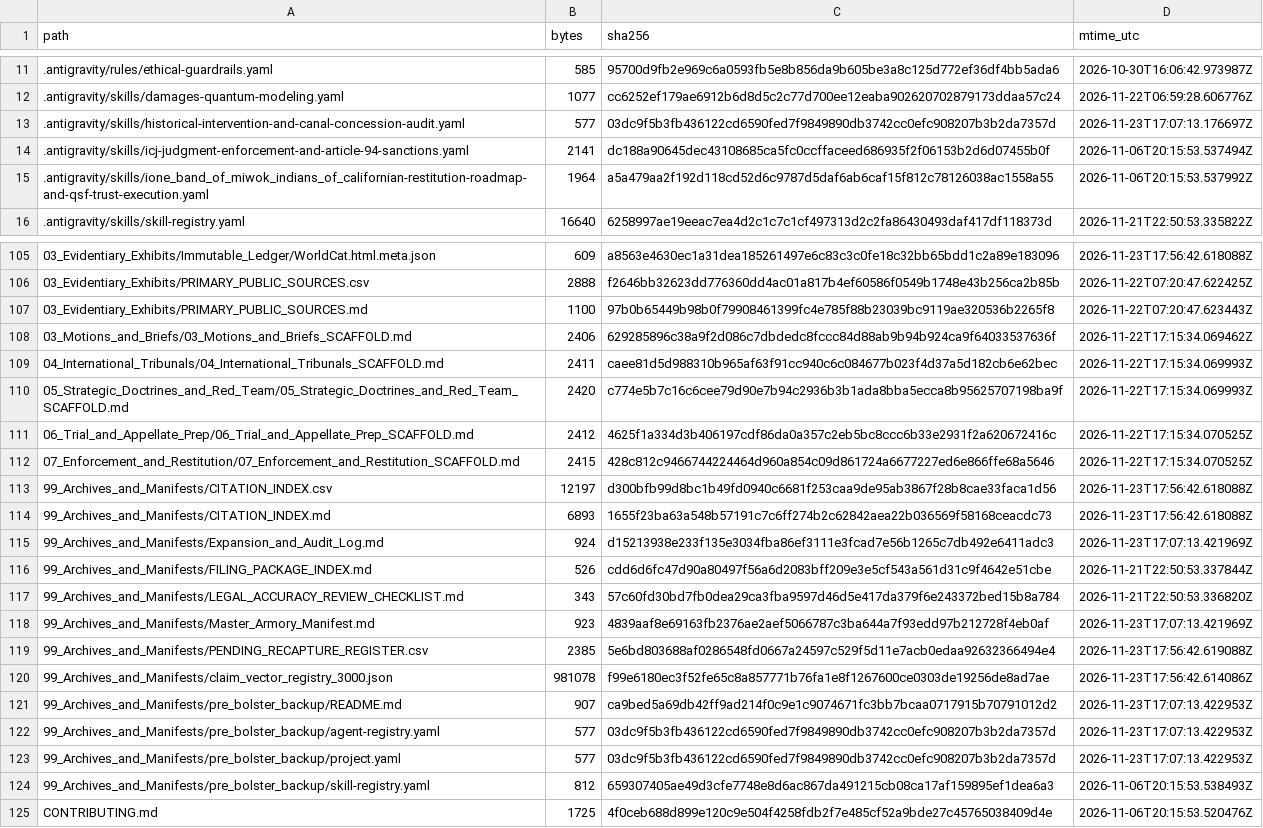
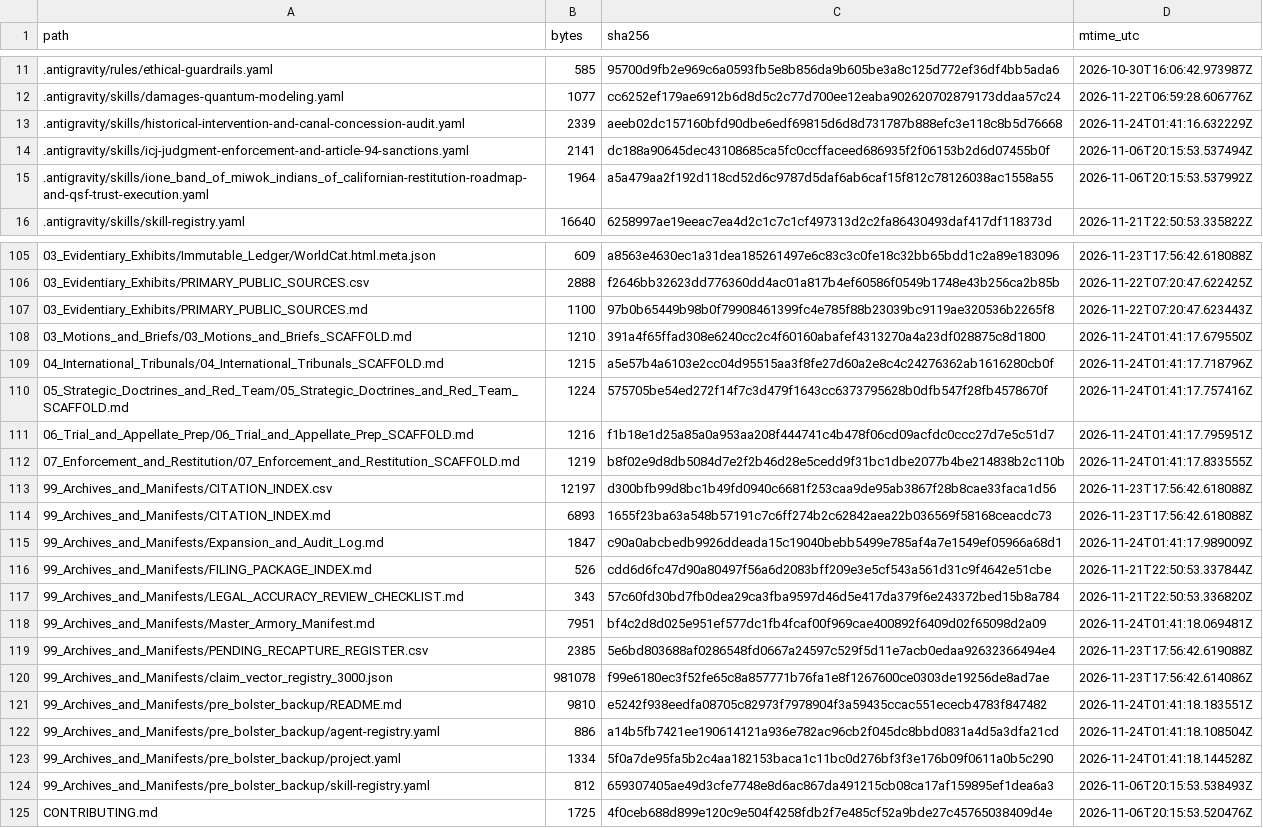
Before and after one commit to GlobalRestitutionAlliance/turtle-island-us-ca-ione-band-of-miwok-indians-of-california-master-litigation, a CSV file: 99_Archives_and_Manifests/MANIFEST_SHA256.csv, drawn as a sheet; only a part is shown, gaps mark what is left out; the diff covers the shown part only.

Commit message:
REVERTED DUE TO UNPROMPTED MASS J3WFICATED DATA CORRUPTION BY COMPROMISED BIASED LLM/ARTIFICIAL INTELLIGENCE MODELS

```diff
--- a/99_Archives_and_Manifests/MANIFEST_SHA256.csv
+++ b/99_Archives_and_Manifests/MANIFEST_SHA256.csv
@@ -12,3 +12,3 @@ path,bytes,sha256,mtime_utc
 .antigravity/skills/damages-quantum-modeling.yaml,1077,cc6252ef179ae6912b6d8d5c2c77d700ee12eaba902620702879173ddaa57c24,2026-11-22T06:59:28.606776Z
-.antigravity/skills/historical-intervention-and-canal-concession-audit.yaml,577,03dc9f5b3fb436122cd6590fed7f9849890db3742cc0efc908207b3b2da7357d,2026-11-23T17:07:13.176697Z
+.antigravity/skills/historical-intervention-and-canal-concession-audit.yaml,2339,aeeb02dc157160bfd90dbe6edf69815d6d8d731787b888efc3e118c8b5d76668,2026-11-24T01:41:16.632229Z
 .antigravity/skills/icj-judgment-enforcement-and-article-94-sanctions.yaml,2141,dc188a90645dec43108685ca5fc0ccffaceed686935f2f06153b2d6d07455b0f,2026-11-06T20:15:53.537494Z
@@ -107,18 +107,18 @@ path,bytes,sha256,mtime_utc
 03_Evidentiary_Exhibits/PRIMARY_PUBLIC_SOURCES.md,1100,97b0b65449b98b0f79908461399fc4e785f88b23039bc9119ae320536b2265f8,2026-11-22T07:20:47.623443Z
-03_Motions_and_Briefs/03_Motions_and_Briefs_SCAFFOLD.md,2406,629285896c38a9f2d086c7dbdedc8fccc84d88ab9b94b924ca9f64033537636f,2026-11-22T17:15:34.069462Z
-04_International_Tribunals/04_International_Tribunals_SCAFFOLD.md,2411,caee81d5d988310b965af63f91cc940c6c084677b023f4d37a5d182cb6e62bec,2026-11-22T17:15:34.069993Z
-05_Strategic_Doctrines_and_Red_Team/05_Strategic_Doctrines_and_Red_Team_SCAFFOLD.md,2420,c774e5b7c16c6cee79d90e7b94c2936b3b1ada8bba5ecca8b95625707198ba9f,2026-11-22T17:15:34.069993Z
-06_Trial_and_Appellate_Prep/06_Trial_and_Appellate_Prep_SCAFFOLD.md,2412,4625f1a334d3b406197cdf86da0a357c2eb5bc8ccc6b33e2931f2a620672416c,2026-11-22T17:15:34.070525Z
-07_Enforcement_and_Restitution/07_Enforcement_and_Restitution_SCAFFOLD.md,2415,428c812c9466744224464d960a854c09d861724a6677227ed6e866ffe68a5646,2026-11-22T17:15:34.070525Z
+03_Motions_and_Briefs/03_Motions_and_Briefs_SCAFFOLD.md,1210,391a4f65ffad308e6240cc2c4f60160abafef4313270a4a23df028875c8d1800,2026-11-24T01:41:17.679550Z
+04_International_Tribunals/04_International_Tribunals_SCAFFOLD.md,1215,a5e57b4a6103e2cc04d95515aa3f8fe27d60a2e8c4c24276362ab1616280cb0f,2026-11-24T01:41:17.718796Z
+05_Strategic_Doctrines_and_Red_Team/05_Strategic_Doctrines_and_Red_Team_SCAFFOLD.md,1224,575705be54ed272f14f7c3d479f1643cc6373795628b0dfb547f28fb4578670f,2026-11-24T01:41:17.757416Z
+06_Trial_and_Appellate_Prep/06_Trial_and_Appellate_Prep_SCAFFOLD.md,1216,f1b18e1d25a85a0a953aa208f444741c4b478f06cd09acfdc0ccc27d7e5c51d7,2026-11-24T01:41:17.795951Z
+07_Enforcement_and_Restitution/07_Enforcement_and_Restitution_SCAFFOLD.md,1219,b8f02e9d8db5084d7e2f2b46d28e5cedd9f31bc1dbe2077b4be214838b2c110b,2026-11-24T01:41:17.833555Z
 99_Archives_and_Manifests/CITATION_INDEX.csv,12197,d300bfb99d8bc1b49fd0940c6681f253caa9de95ab3867f28b8cae33faca1d56,2026-11-23T17:56:42.618088Z
 99_Archives_and_Manifests/CITATION_INDEX.md,6893,1655f23ba63a548b57191c7c6ff274b2c62842aea22b036569f58168ceacdc73,2026-11-23T17:56:42.618088Z
-99_Archives_and_Manifests/Expansion_and_Audit_Log.md,924,d15213938e233f135e3034fba86ef3111e3fcad7e56b1265c7db492e6411adc3,2026-11-23T17:07:13.421969Z
+99_Archives_and_Manifests/Expansion_and_Audit_Log.md,1847,c90a0abcbedb9926ddeada15c19040bebb5499e785af4a7e1549ef05966a68d1,2026-11-24T01:41:17.989009Z
 99_Archives_and_Manifests/FILING_PACKAGE_INDEX.md,526,cdd6d6fc47d90a80497f56a6d2083bff209e3e5cf543a561d31c9f4642e51cbe,2026-11-21T22:50:53.337844Z
 99_Archives_and_Manifests/LEGAL_ACCURACY_REVIEW_CHECKLIST.md,343,57c60fd30bd7fb0dea29ca3fba9597d46d5e417da379f6e243372bed15b8a784,2026-11-21T22:50:53.336820Z
-99_Archives_and_Manifests/Master_Armory_Manifest.md,923,4839aaf8e69163fb2376ae2aef5066787c3ba644a7f93edd97b212728f4eb0af,2026-11-23T17:07:13.421969Z
+99_Archives_and_Manifests/Master_Armory_Manifest.md,7951,bf4c2d8d025e951ef577dc1fb4fcaf00f969cae400892f6409d02f65098d2a09,2026-11-24T01:41:18.069481Z
 99_Archives_and_Manifests/PENDING_RECAPTURE_REGISTER.csv,2385,5e6bd803688af0286548fd0667a24597c529f5d11e7acb0edaa92632366494e4,2026-11-23T17:56:42.619088Z
 99_Archives_and_Manifests/claim_vector_registry_3000.json,981078,f99e6180ec3f52fe65c8a857771b76fa1e8f1267600ce0303de19256de8ad7ae,2026-11-23T17:56:42.614086Z
-99_Archives_and_Manifests/pre_bolster_backup/README.md,907,ca9bed5a69db42ff9ad214f0c9e1c9074671fc3bb7bcaa0717915b70791012d2,2026-11-23T17:07:13.422953Z
-99_Archives_and_Manifests/pre_bolster_backup/agent-registry.yaml,577,03dc9f5b3fb436122cd6590fed7f9849890db3742cc0efc908207b3b2da7357d,2026-11-23T17:07:13.422953Z
-99_Archives_and_Manifests/pre_bolster_backup/project.yaml,577,03dc9f5b3fb436122cd6590fed7f9849890db3742cc0efc908207b3b2da7357d,2026-11-23T17:07:13.422953Z
+99_Archives_and_Manifests/pre_bolster_backup/README.md,9810,e5242f938eedfa08705c82973f7978904f3a59435ccac551ececb4783f847482,2026-11-24T01:41:18.183551Z
+99_Archives_and_Manifests/pre_bolster_backup/agent-registry.yaml,886,a14b5fb7421ee190614121a936e782ac96cb2f045dc8bbd0831a4d5a3dfa21cd,2026-11-24T01:41:18.108504Z
+99_Archives_and_Manifests/pre_bolster_backup/project.yaml,1334,5f0a7de95fa5b2c4aa182153baca1c11bc0d276bf3f3e176b09f0611a0b5c290,2026-11-24T01:41:18.144528Z
 99_Archives_and_Manifests/pre_bolster_backup/skill-registry.yaml,812,659307405ae49d3cfe7748e8d6ac867da491215cb08ca17af159895ef1dea6a3,2026-11-06T20:15:53.538493Z
```
Also changed, not shown: 77 edited cells elsewhere in this file, 37 other files.
